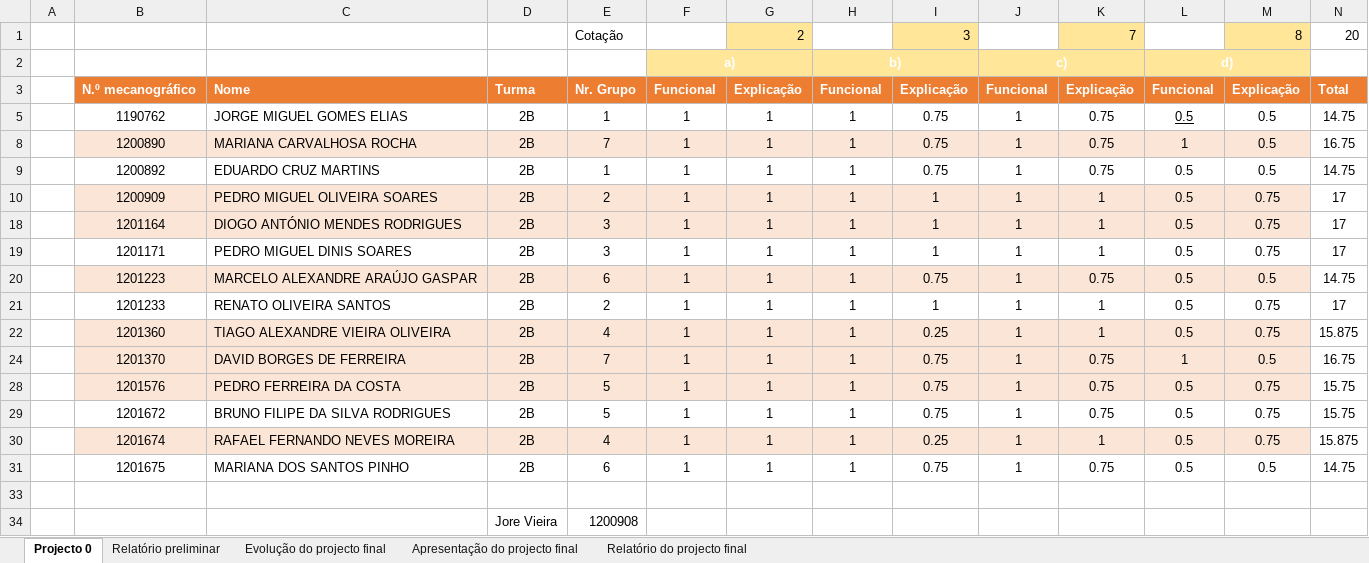
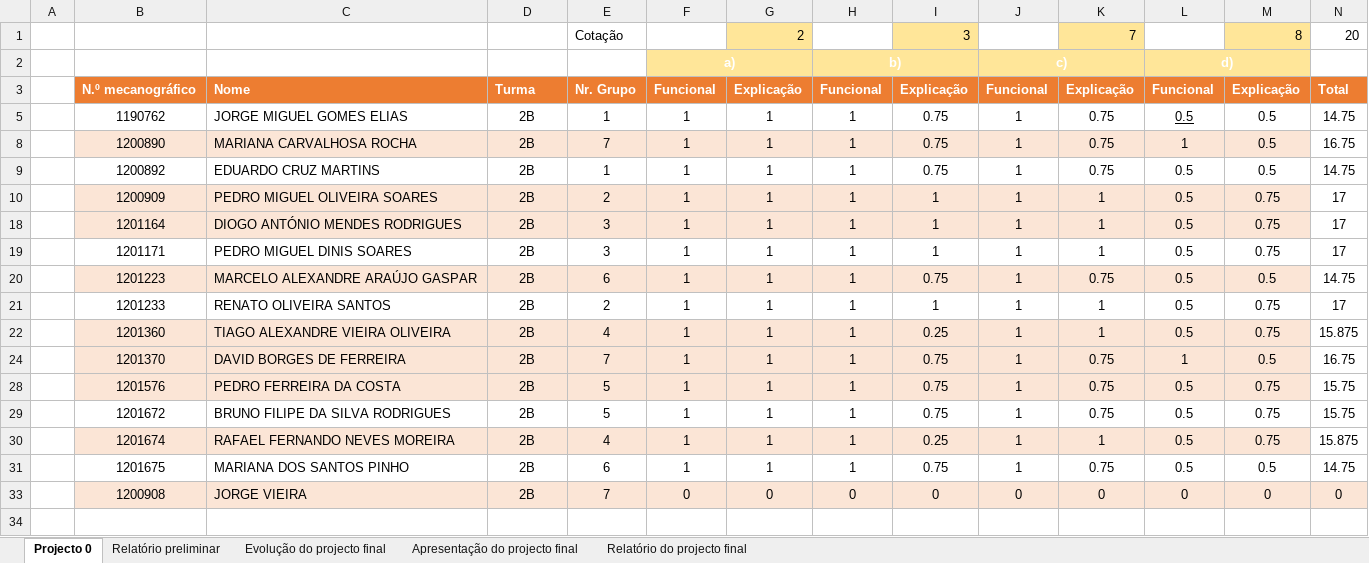
Before and after one commit to RicardoALFCG/uControllers, an Excel workbook: Trabalhos/2B/Avaliação.xlsx, sheet Projecto 0, drawn as a sheet; only a part is shown; values as stored, in another font and other column widths than the file's, no borders; removed rows and columns are numbered as before the commit, all else as after; rows hold the shown columns only; the diff names each change by its address in the sheet, - before the commit and + after, or states it on an @@ line.

```diff
--- a/Trabalhos/2B/Avaliação.xlsx (sheet Projecto 0)
+++ b/Trabalhos/2B/Avaliação.xlsx (sheet Projecto 0)
-row 33: (empty)
+row 33:  | 1200908 | JORGE VIEIRA | 2B | 7 | 0 | 0 | 0 | 0 | 0 | 0 | 0 | 0 | 0
-B33:N33 fill: none
+B33:N33 fill: #FBE5D6
-row 34:  |  |  | Jore Vieira | 1200908
```
Also changed, not shown: sheet Relatório preliminar, sheet Evolução do projecto final.
